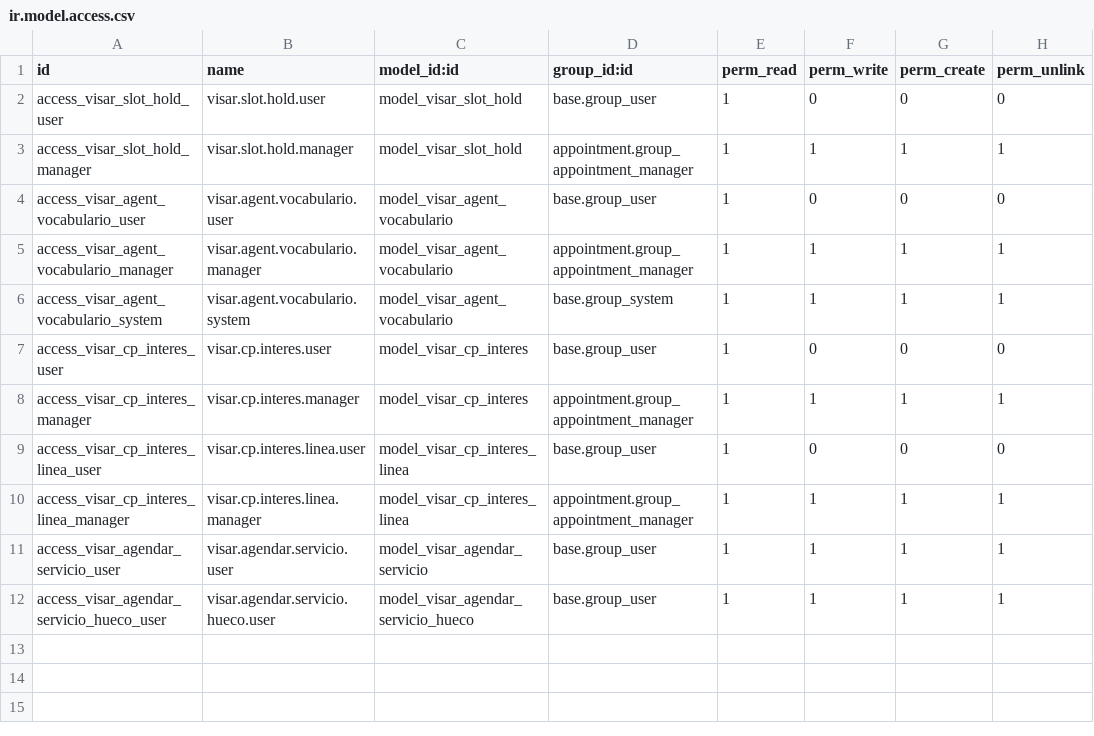
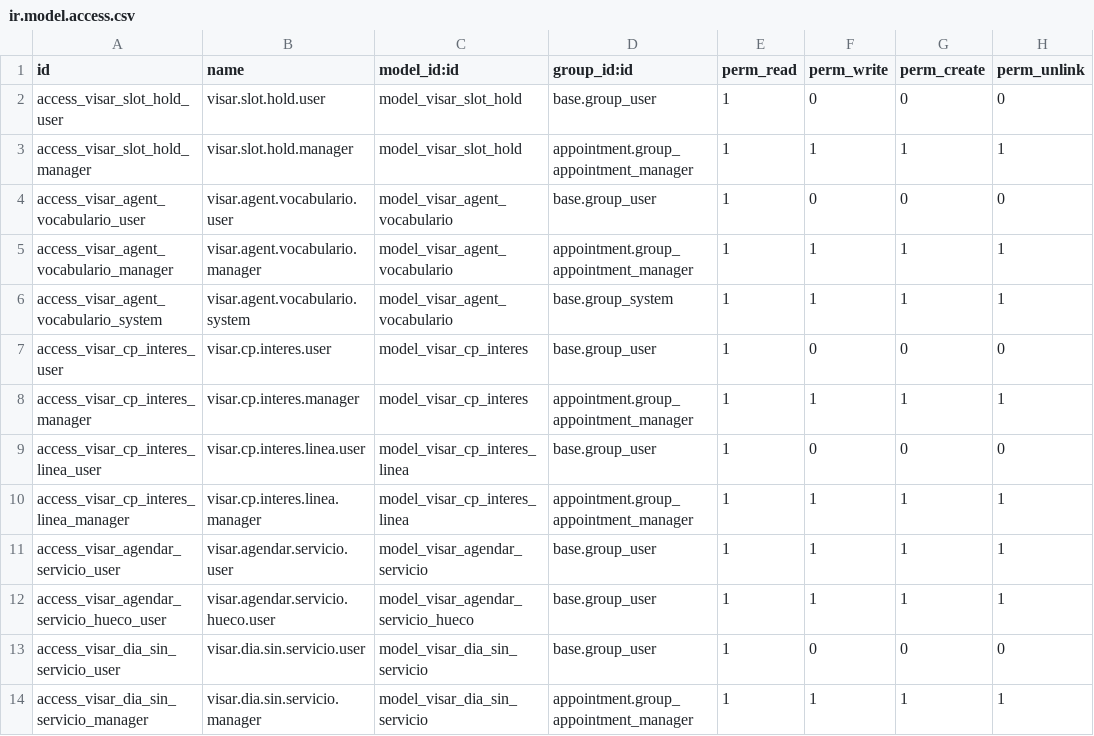
Before and after one commit to hanovamx/visar-homes, a CSV file: visar_appointment/security/ir.model.access.csv, drawn as a sheet; the diff names each change by its address in the sheet, - before the commit and + after, or states it on an @@ line.

```diff
--- a/visar_appointment/security/ir.model.access.csv
+++ b/visar_appointment/security/ir.model.access.csv
+row 13: access_visar_dia_sin_servicio_user | visar.dia.sin.servicio.user | model_visar_dia_sin_servicio | base.group_user | 1 | 0 | 0 | 0
+row 14: access_visar_dia_sin_servicio_manager | visar.dia.sin.servicio.manager | model_visar_dia_sin_servicio | appointment.group_appointment_manager | 1 | 1 | 1 | 1
```
Also changed, not shown: 10 other files.
